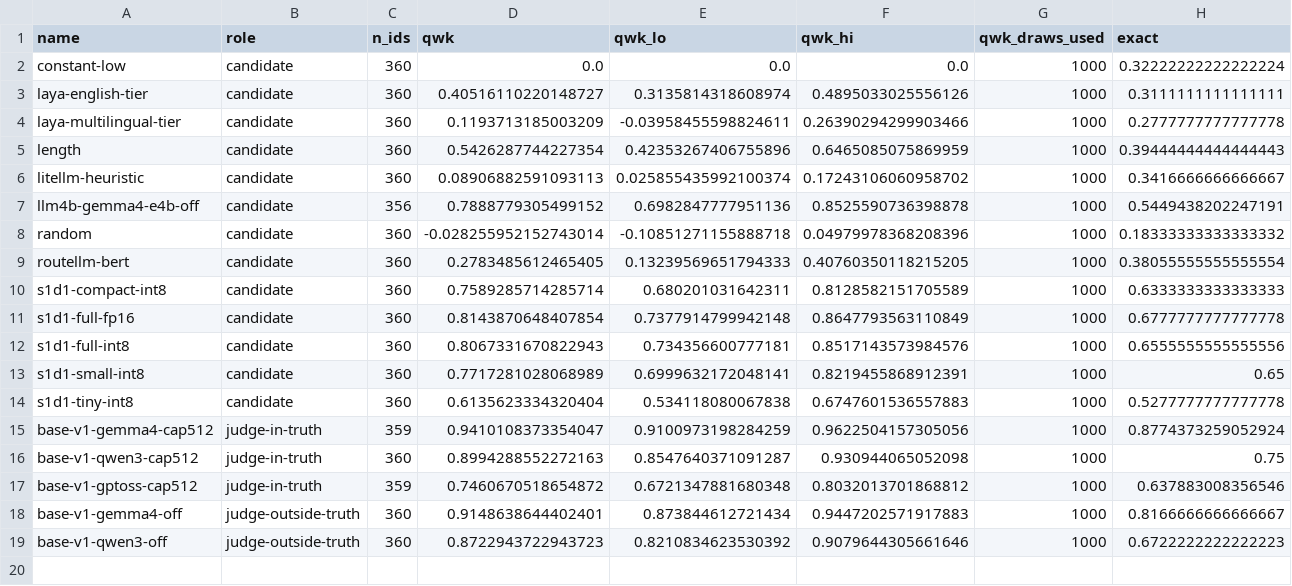
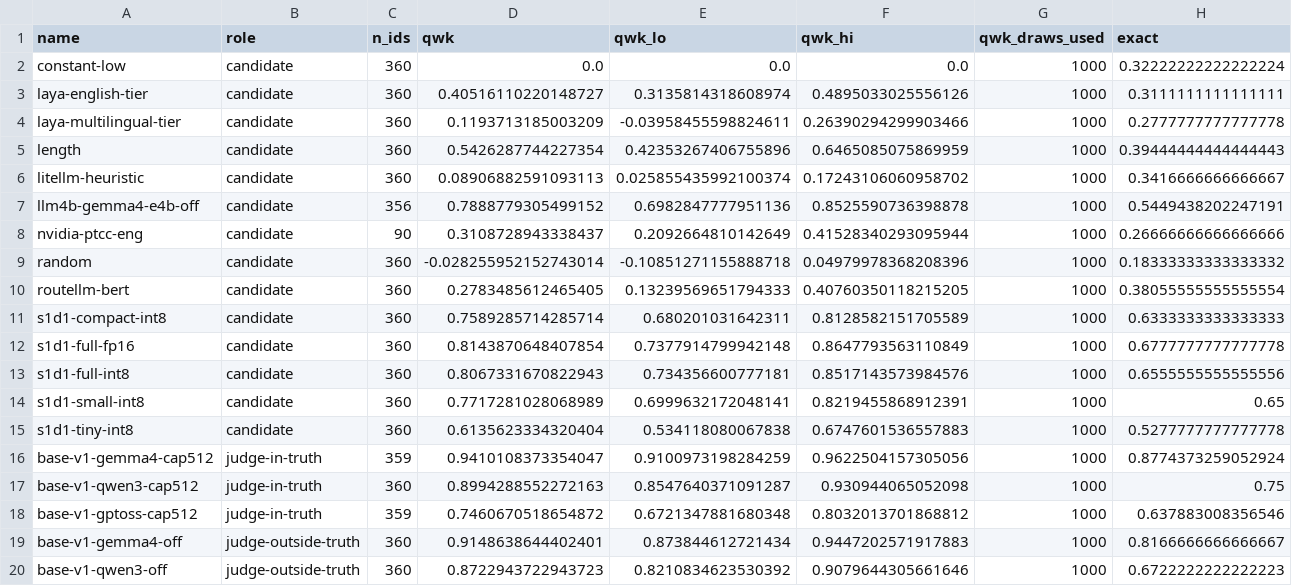
Before and after one commit to scombat/s1d1-bench, a CSV file: report/base-v1/tables/agreement_all.csv, drawn as a sheet; only a part is shown; rows hold the shown columns only; the diff names each change by its address in the sheet, - before the commit and + after, or states it on an @@ line.

```diff
--- a/report/base-v1/tables/agreement_all.csv
+++ b/report/base-v1/tables/agreement_all.csv
+row 8: nvidia-ptcc-eng | candidate | 90 | 0.3108728943338437 | 0.2092664810142649 | 0.41528340293095944 | 1000 | 0.26666666666666666
```
Also changed, not shown: report/base-v1/figures/tier-distribution.csv, report/base-v1/tables/agreement_nogemma.csv, 24 other files.
